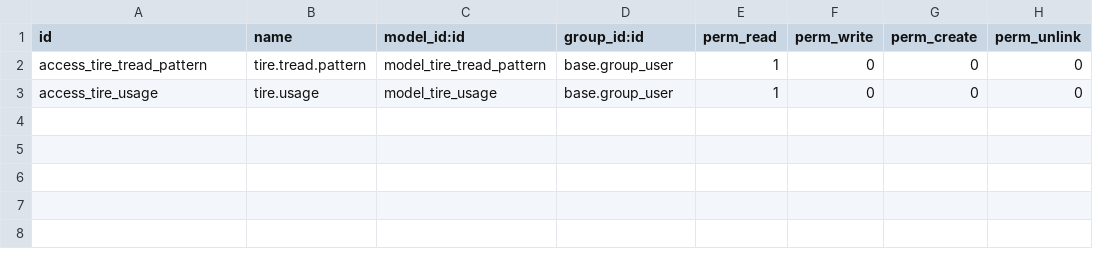
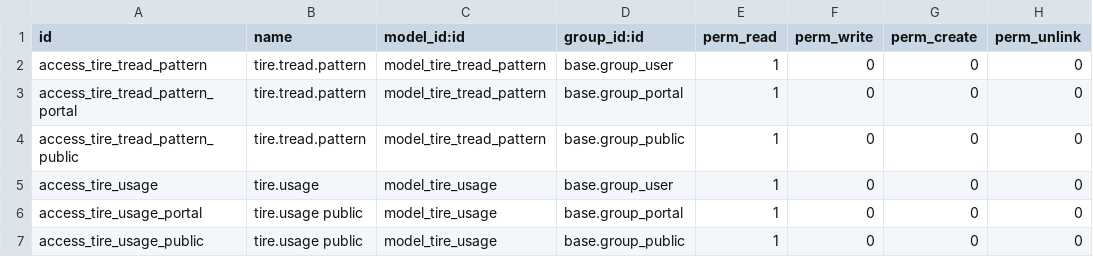
Before and after one commit to exocoms-teams/e-commerce, a CSV file: security/ir.model.access.csv, drawn as a sheet; the diff names each change by its address in the sheet, - before the commit and + after, or states it on an @@ line.

```diff
--- a/security/ir.model.access.csv
+++ b/security/ir.model.access.csv
+row 3: access_tire_tread_pattern_portal | tire.tread.pattern | model_tire_tread_pattern | base.group_portal | 1 | 0 | 0 | 0
+row 4: access_tire_tread_pattern_public | tire.tread.pattern | model_tire_tread_pattern | base.group_public | 1 | 0 | 0 | 0
+row 6: access_tire_usage_portal | tire.usage public | model_tire_usage | base.group_portal | 1 | 0 | 0 | 0
+row 7: access_tire_usage_public | tire.usage public | model_tire_usage | base.group_public | 1 | 0 | 0 | 0
```
Also changed, not shown: 7 other files.
